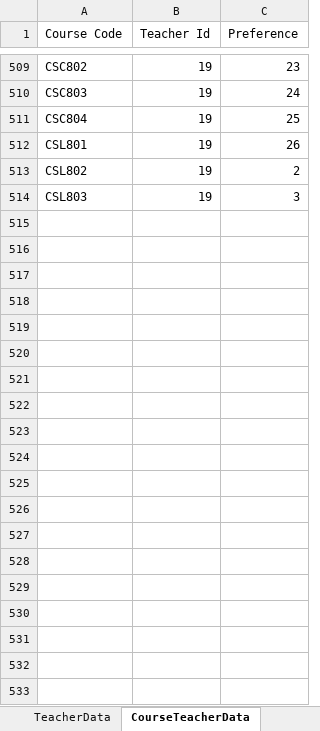
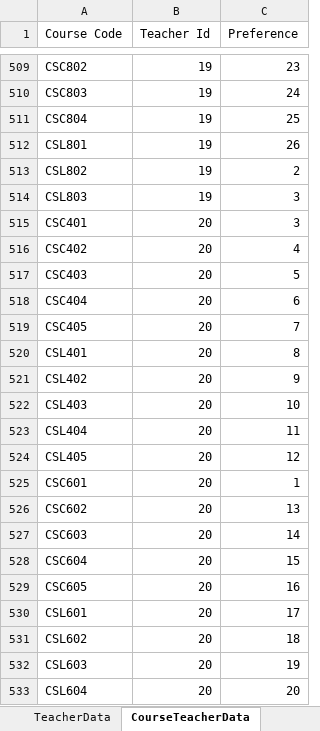
Before and after one commit to parmar-mohit/Automated_Time_Table_Scheduler, an Excel workbook: Test Data.xlsx, sheet CourseTeacherData, drawn as a sheet; only a part is shown, gaps mark what is left out; values as stored, in another font and other column widths than the file's, no borders; charts and pictures not drawn; the diff covers the shown part only; the diff names each change by its address in the sheet, - before the commit and + after, or states it on an @@ line.

Commit message:
Many Miscellanous Changes, Started Gentic Implementation
Changes to Database(Added Abbreviation Columns), PDF now show college logo and contain table for teacher and course name abbreviation, Started Implementation of Gentic Algorithm Practical Allcation is Working(conflicts still not zero,but less), Add script to allocate lectures, Delete sample genetic algoritm directory

```diff
--- a/Test Data.xlsx (sheet CourseTeacherData)
+++ b/Test Data.xlsx (sheet CourseTeacherData)
+row 515: CSC401 | 20 | 3
+row 516: CSC402 | 20 | 4
+row 517: CSC403 | 20 | 5
+row 518: CSC404 | 20 | 6
+row 519: CSC405 | 20 | 7
+row 520: CSL401 | 20 | 8
+row 521: CSL402 | 20 | 9
+row 522: CSL403 | 20 | 10
+row 523: CSL404 | 20 | 11
+row 524: CSL405 | 20 | 12
+row 525: CSC601 | 20 | 1
+row 526: CSC602 | 20 | 13
+row 527: CSC603 | 20 | 14
+row 528: CSC604 | 20 | 15
+row 529: CSC605 | 20 | 16
+row 530: CSL601 | 20 | 17
+row 531: CSL602 | 20 | 18
+row 532: CSL603 | 20 | 19
+row 533: CSL604 | 20 | 20
```
Also changed, not shown: 35 added rows elsewhere in this sheet, sheet TeacherData, sheet CourseData, 34 other files.
